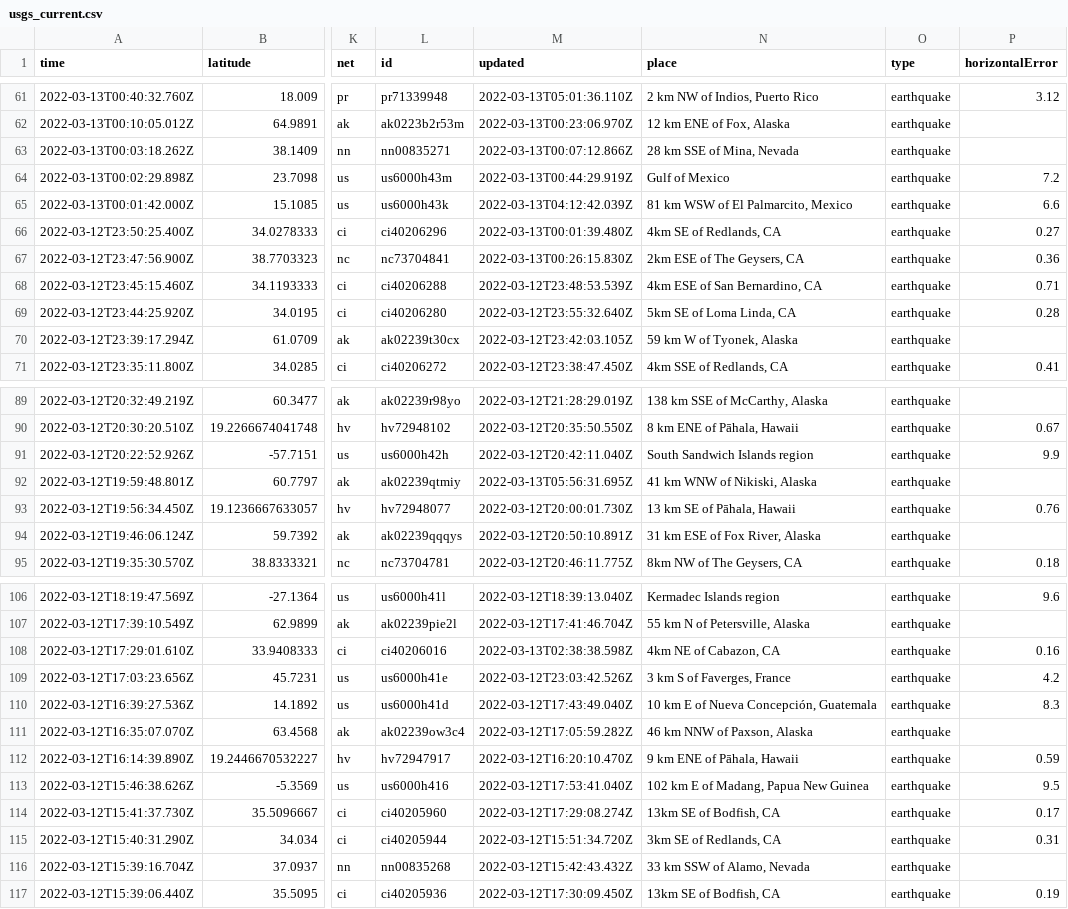
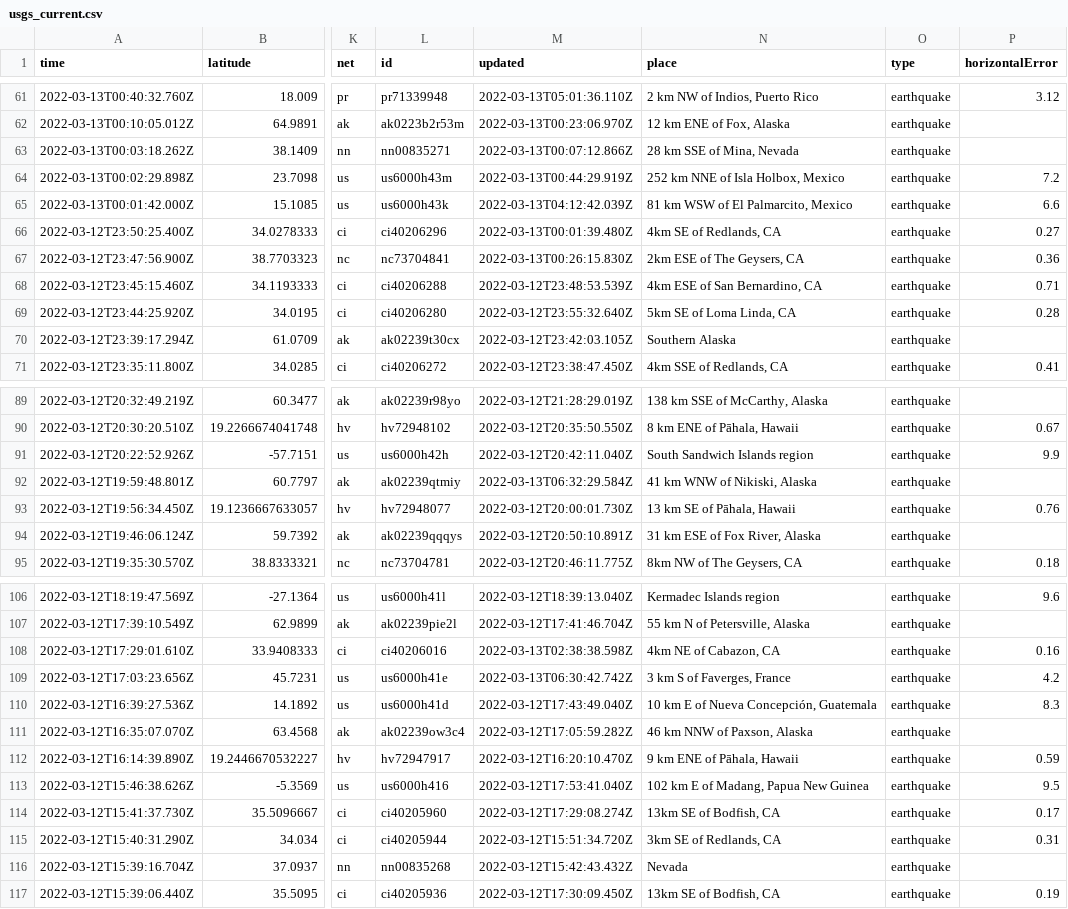
Before and after one commit to DevonMilley/dbk-calendar-actions, a CSV file: usgs_current.csv, drawn as a sheet; only a part is shown, gaps mark what is left out; the diff covers the shown part only; the diff names each change by its address in the sheet, - before the commit and + after, or states it on an @@ line.

```diff
--- a/usgs_current.csv
+++ b/usgs_current.csv
-N64 (place): Gulf of Mexico
+N64 (place): 252 km NNE of Isla Holbox, Mexico
-N70 (place): 59 km W of Tyonek, Alaska
+N70 (place): Southern Alaska
-M92 (updated): 2022-03-13T05:56:31.695Z
+M92 (updated): 2022-03-13T06:32:29.584Z
-M109 (updated): 2022-03-12T23:03:42.526Z
+M109 (updated): 2022-03-13T06:30:42.742Z
-N116 (place): 33 km SSW of Alamo, Nevada
+N116 (place): Nevada
```
Also changed, not shown: 2 removed rows and 6 edited cells elsewhere in this file.
